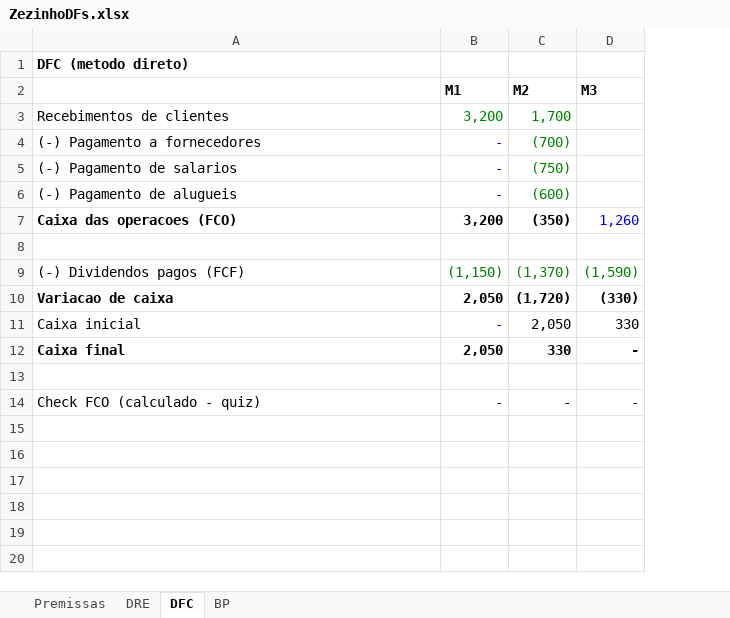
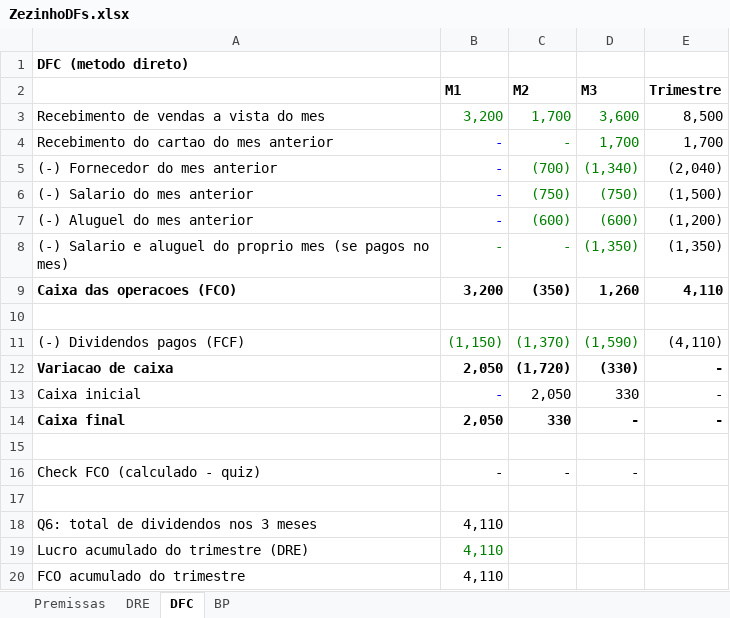
Before and after one commit to ArthurMalucelli/fgv-vault, an Excel workbook: ContabilidadeFinanceira/Aulas/08.12/ZezinhoDFs.xlsx, sheet DFC, drawn as a sheet; values as stored, in another font and other column widths than the file's, no borders; addresses are those after the commit; the diff names each change by its address in the sheet, - before the commit and + after, or states it on an @@ line.

Commit message:
vault backup: 2026-08-17 10:03:47

```diff
--- a/ContabilidadeFinanceira/Aulas/08.12/ZezinhoDFs.xlsx (sheet DFC)
+++ b/ContabilidadeFinanceira/Aulas/08.12/ZezinhoDFs.xlsx (sheet DFC)
+column E (Trimestre), row 3: 8,500; rows 5-7: (2,040) | (1,500) | (1,200); rows 9-14: 4,110 |  | (4,110) | - | - | -
-A3: Recebimentos de clientes
+A3: Recebimento de vendas a vista do mes
-D3 (M3): (empty)
+D3 (M3): 3,600
+row 4: Recebimento do cartao do mes anterior | - | - | 1,700 | 1,700
-A5: (-) Pagamento a fornecedores
+A5: (-) Fornecedor do mes anterior
-D5 (M3): (empty)
+D5 (M3): (1,340)
-A6: (-) Pagamento de salarios
+A6: (-) Salario do mes anterior
-D6 (M3): (empty)
+D6 (M3): (750)
-A7: (-) Pagamento de alugueis
+A7: (-) Aluguel do mes anterior
-D7 (M3): (empty)
+D7 (M3): (600)
+row 8: (-) Salario e aluguel do proprio mes (se pagos no mes) | - | - | (1,350) | (1,350)
@@ D9 bold: off → on, text colour: #0000FF → black @@
+row 17: (empty)
+row 18: Q6: total de dividendos nos 3 meses | 4,110
+row 19: Lucro acumulado do trimestre (DRE) | 4,110
+row 20: FCO acumulado do trimestre | 4,110
```
Also changed, not shown: sheet Premissas, sheet DRE, sheet BP, formulas that keep their value.
